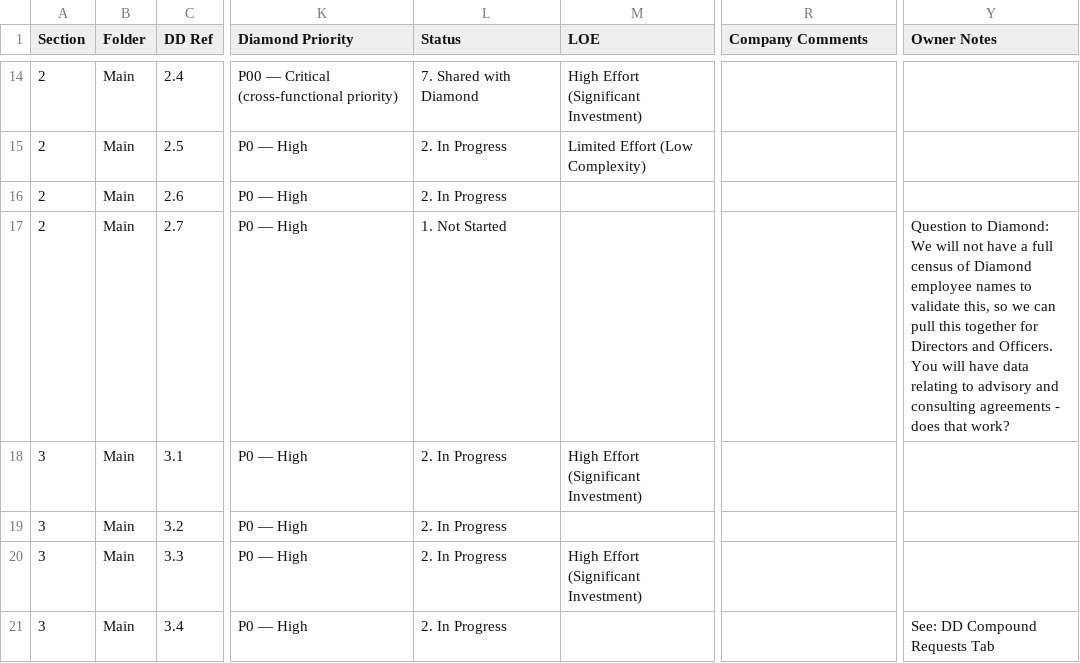
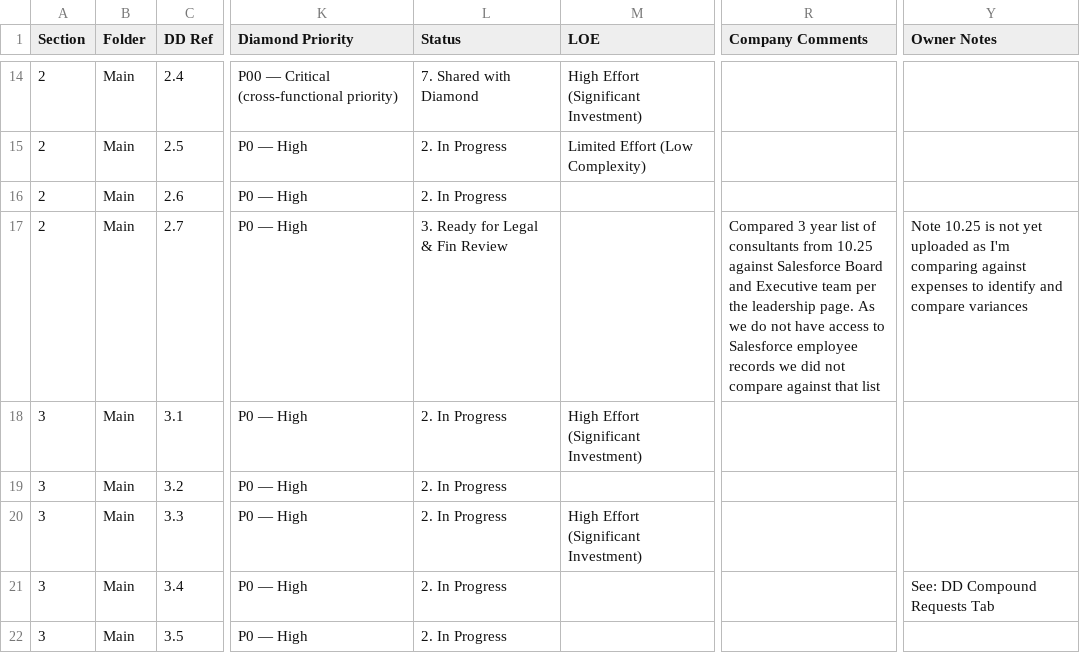
Before and after one commit to tbettles-code/integra-dd-data, a CSV file: data/internal_full.csv, drawn as a sheet; only a part is shown, gaps mark what is left out; the shorter side is filled out with more unchanged rows; the diff names each change by its address in the sheet, - before the commit and + after, or states it on an @@ line.

Commit message:
Update DD external view — 2026-05-17T19:03:03.040Z

```diff
--- a/data/internal_full.csv
+++ b/data/internal_full.csv
-L17 (Status): 1. Not Started
+L17 (Status): 3. Ready for Legal & Fin Review
-R17 (Company Comments): (empty)
+R17 (Company Comments): Compared 3 year list of consultants from 10.25 against Salesforce Board and Executive team per the leadership page. As we do not have access to Salesforce employee records we did not compare against that list
-Y17 (Owner Notes): Question to Diamond: We will not have a full census of Diamond employee names to validate this, so we can pull this together for Directors and Officers. You will have data relating to advisory and consulting agreements - does that work?
+Y17 (Owner Notes): Note 10.25 is not yet uploaded as I'm comparing against expenses to identify and compare variances
```
